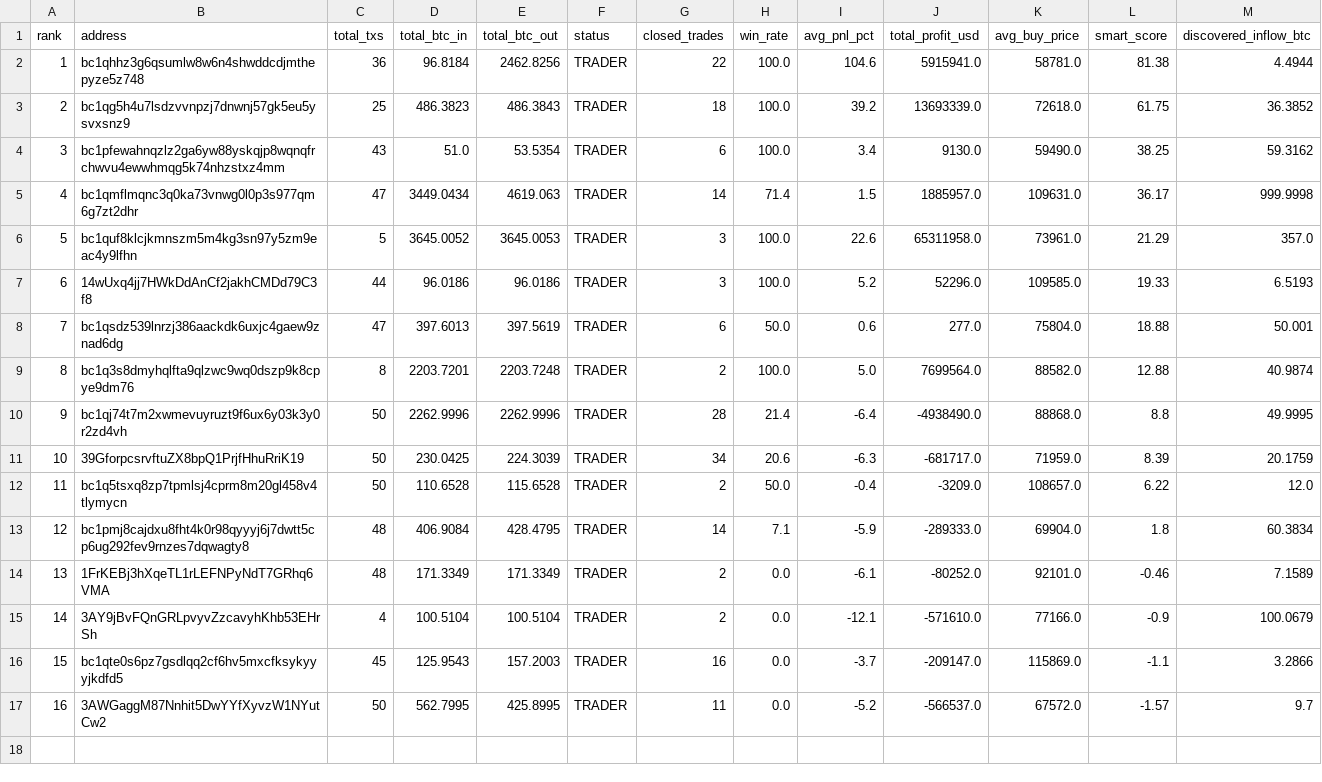
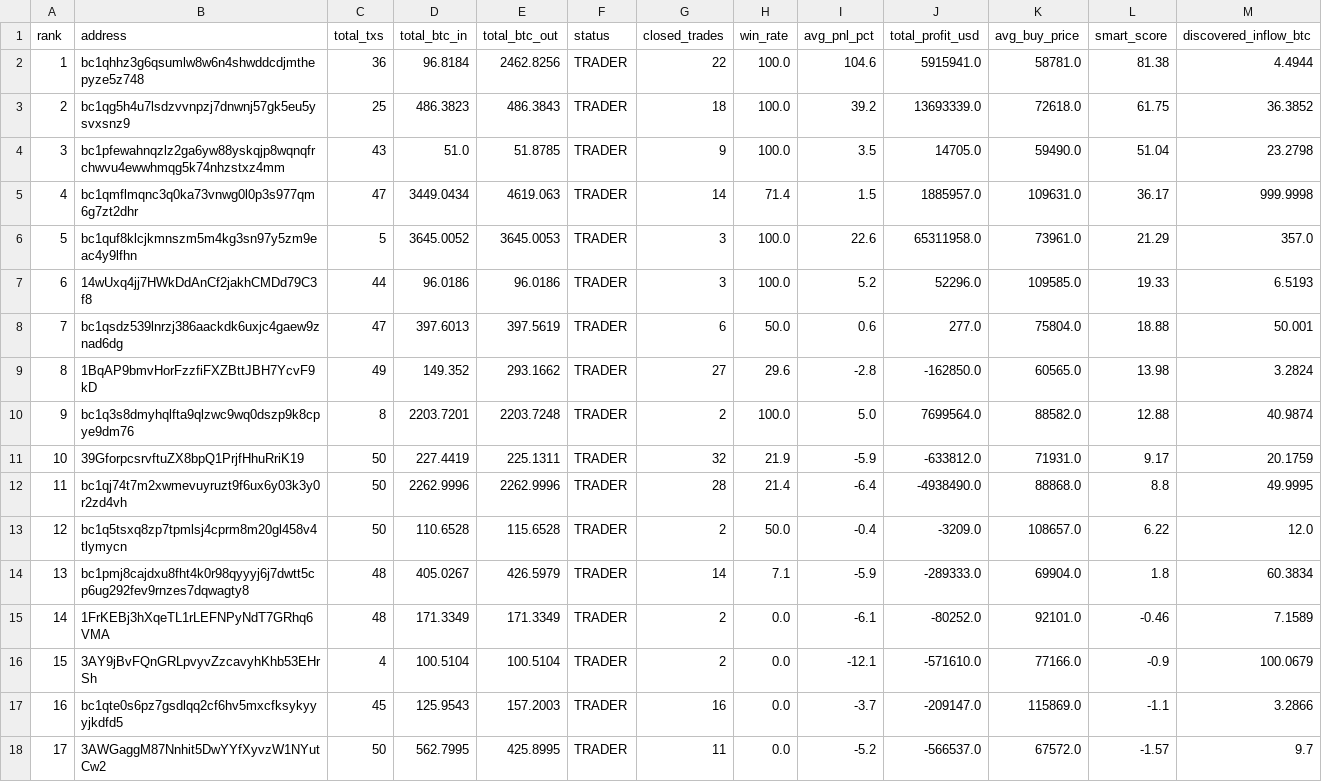
Before and after one commit to nierozgarniety/grubasy-tracker, a CSV file: grubasy_ranking.csv, drawn as a sheet; removed rows and columns are numbered as before the commit, all else as after; the diff names each change by its address in the sheet, - before the commit and + after, or states it on an @@ line.

Commit message:
Update 2026-07-03 10:37 UTC

```diff
--- a/grubasy_ranking.csv
+++ b/grubasy_ranking.csv
-E4 (total_btc_out): 53.5354
+E4 (total_btc_out): 51.8785
-G4 (closed_trades): 6
+G4 (closed_trades): 9
-I4 (avg_pnl_pct): 3.4
+I4 (avg_pnl_pct): 3.5
-J4 (total_profit_usd): 9130.0
+J4 (total_profit_usd): 14705.0
-L4 (smart_score): 38.25
+L4 (smart_score): 51.04
-M4 (discovered_inflow_btc): 59.3162
+M4 (discovered_inflow_btc): 23.2798
+row 9: 8 | 1BqAP9bmvHorFzzfiFXZBttJBH7YcvF9kD | 49 | 149.352 | 293.1662 | TRADER | 27 | 29.6 | -2.8 | -162850.0 | 60565.0 | 13.98 | 3.2824
@@ column A (rank) renumbered from row 10 down @@
+row 11: 10 | 39GforpcsrvftuZX8bpQ1PrjfHhuRriK19 | 50 | 227.4419 | 225.1311 | TRADER | 32 | 21.9 | -5.9 | -633812.0 | 71931.0 | 9.17 | 20.1759
-row 11: 10 | 39GforpcsrvftuZX8bpQ1PrjfHhuRriK19 | 50 | 230.0425 | 224.3039 | TRADER | 34 | 20.6 | -6.3 | -681717.0 | 71959.0 | 8.39 | 20.1759
-D14 (total_btc_in): 406.9084
+D14 (total_btc_in): 405.0267
-E14 (total_btc_out): 428.4795
+E14 (total_btc_out): 426.5979
```
